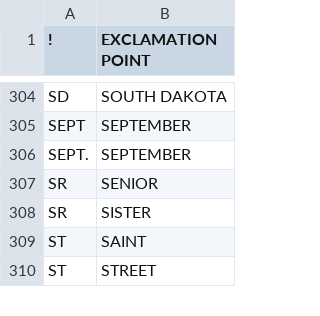
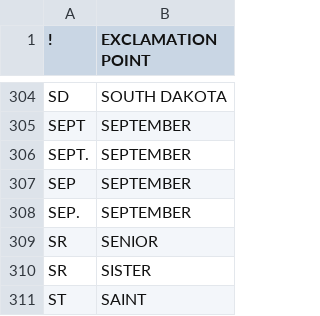
Before and after one commit to JoseLlarena/Britfone, a CSV file: britfone.0.1.0.expansions.csv, drawn as a sheet; only a part is shown, gaps mark what is left out; the shorter side is filled out with more unchanged rows; the diff names each change by its address in the sheet, - before the commit and + after, or states it on an @@ line.

Commit message:
added new entries, started proof-reading them

```diff
--- a/britfone.0.1.0.expansions.csv
+++ b/britfone.0.1.0.expansions.csv
+row 307: SEP | SEPTEMBER
+row 308: SEP. | SEPTEMBER
```
Also changed, not shown: 2 other files.
